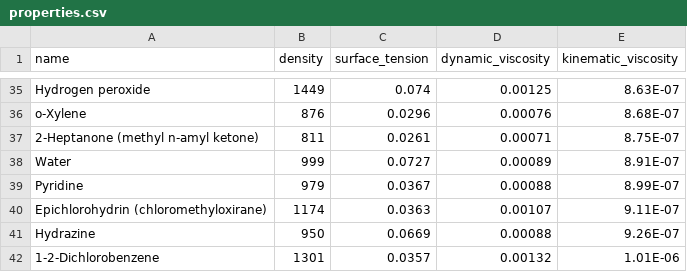
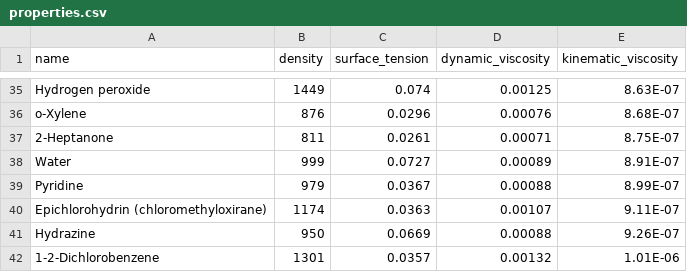
Before and after one commit to JMacoustic/stirlbm, a CSV file: property/properties.csv, drawn as a sheet; only a part is shown, gaps mark what is left out.

Commit message:
remote repo test

```diff
--- a/property/properties.csv
+++ b/property/properties.csv
@@ -36,3 +36,3 @@ Hydrogen peroxide,1449,0.074,0.00125,8.63E-07
 o-Xylene,876,0.0296,0.00076,8.68E-07
-2-Heptanone (methyl n-amyl ketone),811,0.0261,0.00071,8.75E-07
+2-Heptanone,811,0.0261,0.00071,8.75E-07
 Water,999,0.0727,0.00089,8.91E-07
```
